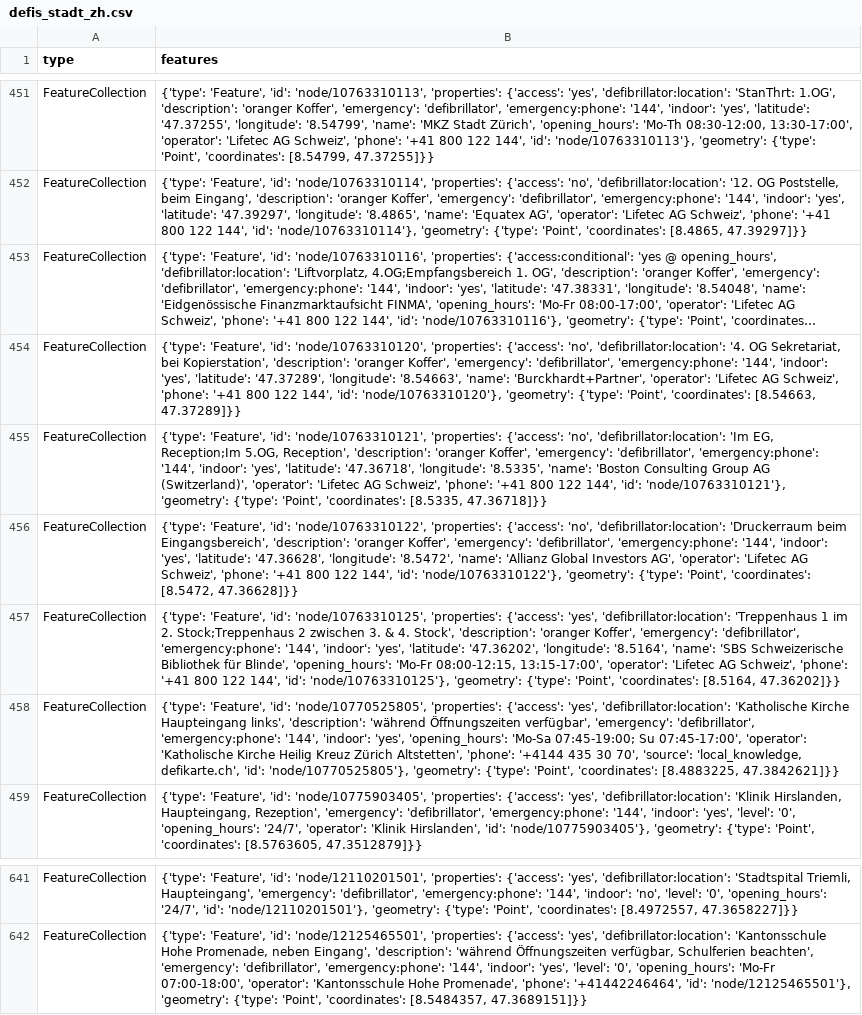
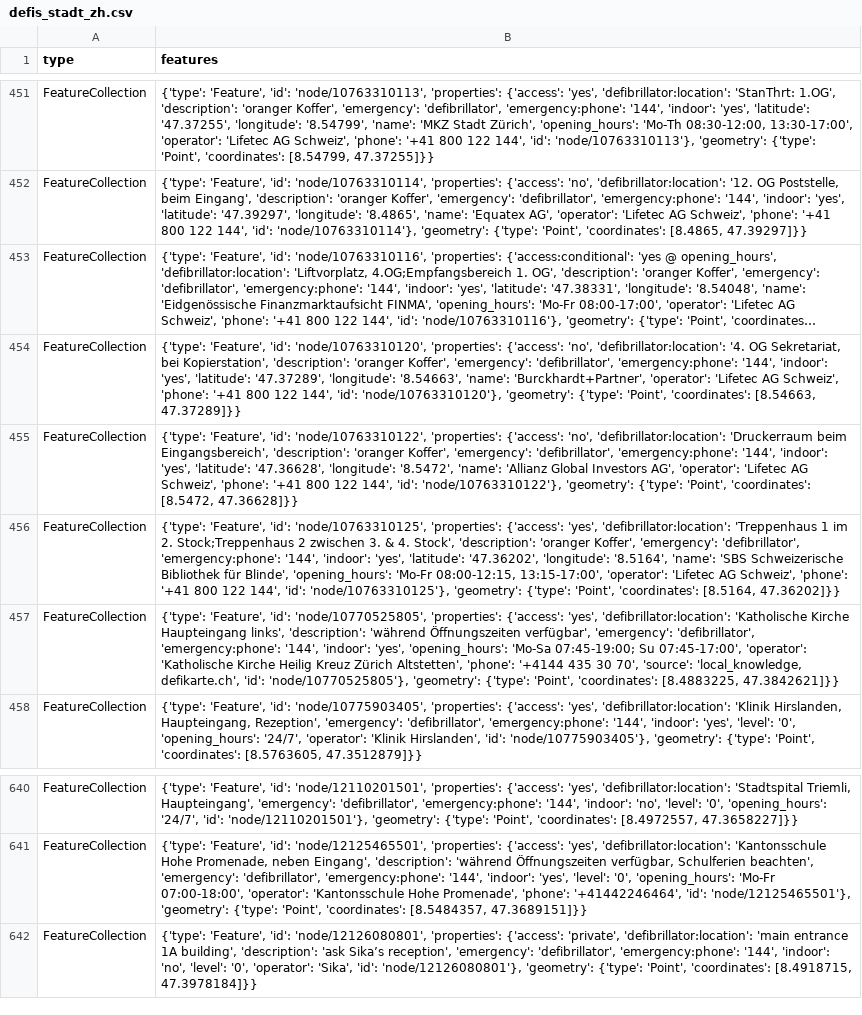
Before and after one commit to OpenBracketsCH/rescue-data, a CSV file: data/csv/defis/defis_stadt_zh.csv, drawn as a sheet; only a part is shown, gaps mark what is left out; long unchanged cells end in …; removed rows and columns are numbered as before the commit, all else as after; the diff names each change by its address in the sheet, - before the commit and + after, or states it on an @@ line.

```diff
--- a/data/csv/defis/defis_stadt_zh.csv
+++ b/data/csv/defis/defis_stadt_zh.csv
-row 455: FeatureCollection | {'type': 'Feature', 'id': 'node/10763310121', 'properties': {'access': 'no', 'defibrillator:location': 'Im EG, Reception;Im 5.OG, Reception', 'description': 'oranger Koffer', 'emergency': 'defibrillator', 'emergency:phone': '144', 'indoor': 'yes', 'latitude': '47.36718', 'longitude': '8.5335', 'name': 'Boston Consulting Group AG (Switzerland)', 'operator': 'Lifetec AG Schweiz', 'phone': '+41 800 122 144', 'id': 'node/10763310121'}, 'geometry': {'type': 'Point', 'coordinates': [8.5335, 47.36718]}}
+row 642: FeatureCollection | {'type': 'Feature', 'id': 'node/12126080801', 'properties': {'access': 'private', 'defibrillator:location': 'main entrance 1A building', 'description': 'ask Sika’s reception', 'emergency': 'defibrillator', 'emergency:phone': '144', 'indoor': 'no', 'level': '0', 'operator': 'Sika', 'id': 'node/12126080801'}, 'geometry': {'type': 'Point', 'coordinates': [8.4918715, 47.3978184]}}
```
Also changed, not shown: data/csv/access/gates/gates_kt_sz.csv, data/csv/childcare/childcare_dispo_srz.csv, 10 other files.
